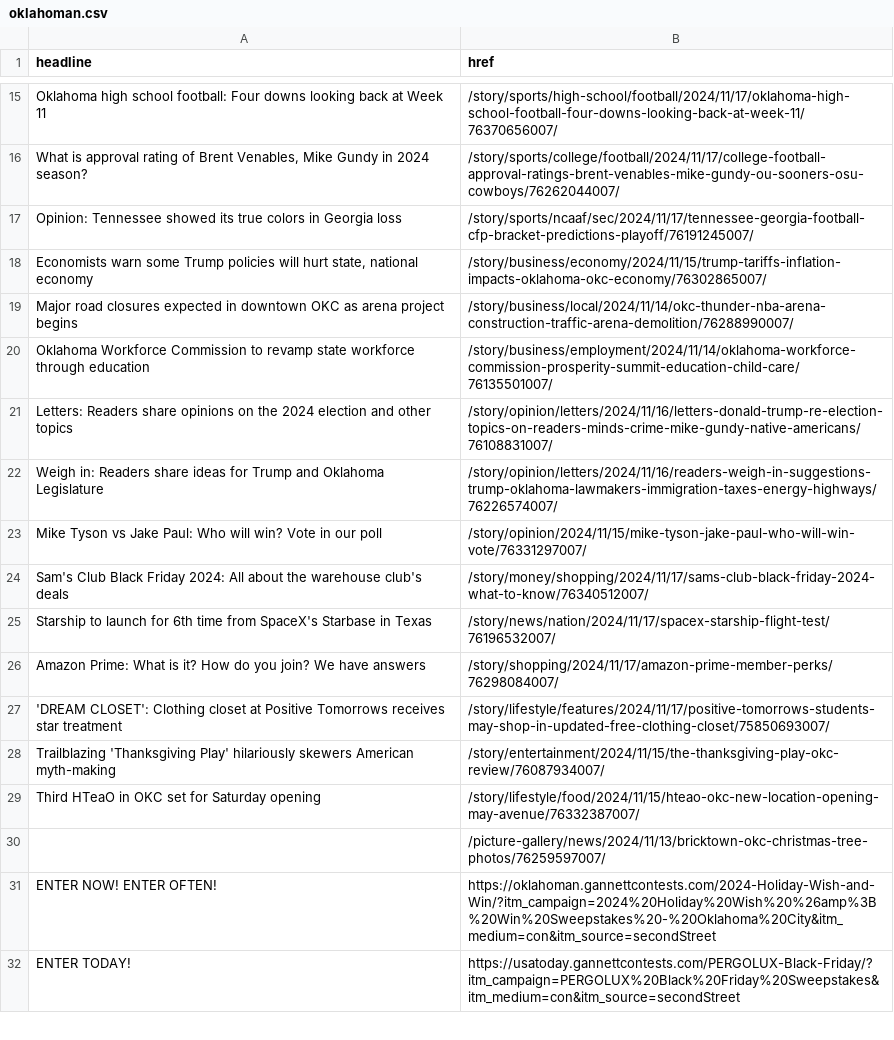
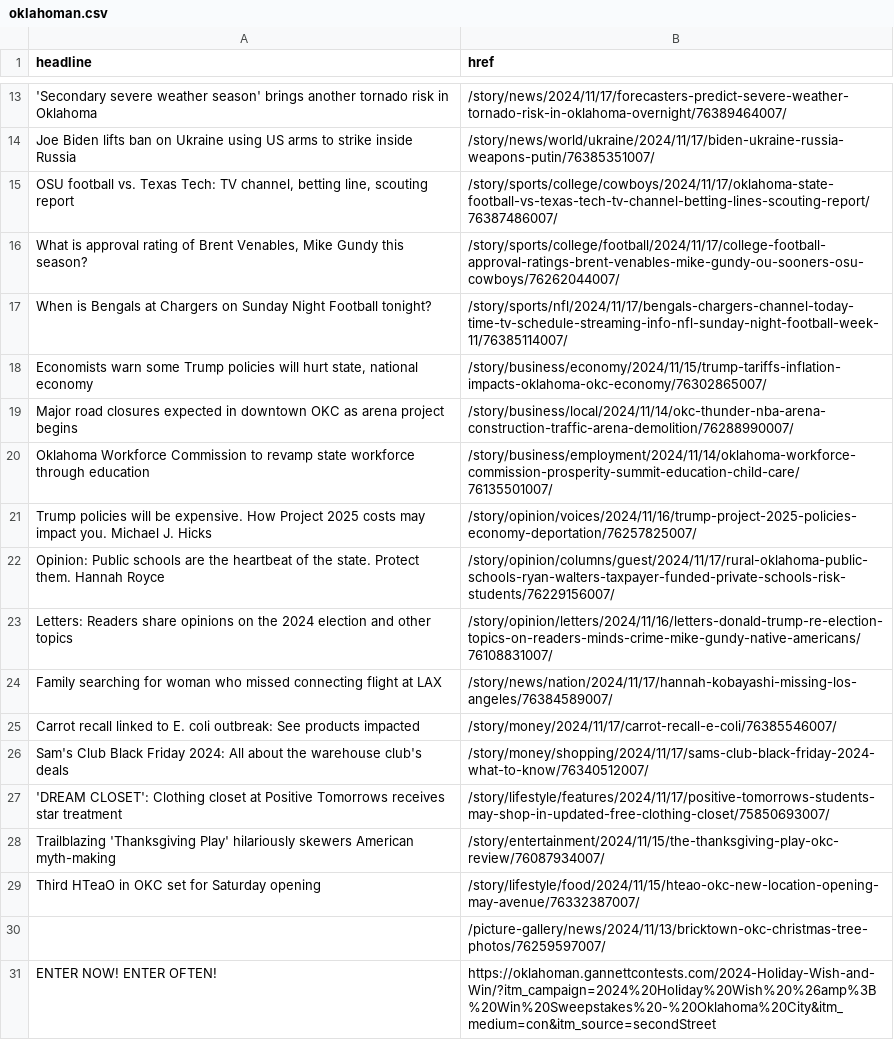
Before and after one commit to jessieblaeser/auto-scraper, a CSV file: oklahoman.csv, drawn as a sheet; only a part is shown, gaps mark what is left out; the shorter side is filled out with more unchanged rows; removed rows and columns are numbered as before the commit, all else as after; the diff covers the shown part only; the diff names each change by its address in the sheet, - before the commit and + after, or states it on an @@ line.

```diff
--- a/oklahoman.csv
+++ b/oklahoman.csv
-row 15: Oklahoma high school football: Four downs looking back at Week 11 | /story/sports/high-school/football/2024/11/17/oklahoma-high-school-football-four-downs-looking-back-at-week-11/76370656007/
+row 13: 'Secondary severe weather season' brings another tornado risk in Oklahoma | /story/news/2024/11/17/forecasters-predict-severe-weather-tornado-risk-in-oklahoma-overnight/76389464007/
+row 14: Joe Biden lifts ban on Ukraine using US arms to strike inside Russia | /story/news/world/ukraine/2024/11/17/biden-ukraine-russia-weapons-putin/76385351007/
+row 15: OSU football vs. Texas Tech: TV channel, betting line, scouting report | /story/sports/college/cowboys/2024/11/17/oklahoma-state-football-vs-texas-tech-tv-channel-betting-lines-scouting-report/76387486007/
-A16 (headline): …Mike Gundy in 2024 season?
+A16 (headline): …Mike Gundy this season?
-row 17: Opinion: Tennessee showed its true colors in Georgia loss | /story/sports/ncaaf/sec/2024/11/17/tennessee-georgia-football-cfp-bracket-predictions-playoff/76191245007/
+row 17: When is Bengals at Chargers on Sunday Night Football tonight? | /story/sports/nfl/2024/11/17/bengals-chargers-channel-today-time-tv-schedule-streaming-info-nfl-sunday-night-football-week-11/76385114007/
+row 21: Trump policies will be expensive. How Project 2025 costs may impact you. Michael J. Hicks | /story/opinion/voices/2024/11/16/trump-project-2025-policies-economy-deportation/76257825007/
+row 22: Opinion: Public schools are the heartbeat of the state. Protect them. Hannah Royce | /story/opinion/columns/guest/2024/11/17/rural-oklahoma-public-schools-ryan-walters-taxpayer-funded-private-schools-risk-students/76229156007/
-row 22: Weigh in: Readers share ideas for Trump and Oklahoma Legislature | /story/opinion/letters/2024/11/16/readers-weigh-in-suggestions-trump-oklahoma-lawmakers-immigration-taxes-energy-highways/76226574007/
-row 23: Mike Tyson vs Jake Paul: Who will win? Vote in our poll | /story/opinion/2024/11/15/mike-tyson-jake-paul-who-will-win-vote/76331297007/
+row 24: Family searching for woman who missed connecting flight at LAX | /story/news/nation/2024/11/17/hannah-kobayashi-missing-los-angeles/76384589007/
+row 25: Carrot recall linked to E. coli outbreak: See products impacted | /story/money/2024/11/17/carrot-recall-e-coli/76385546007/
-row 25: Starship to launch for 6th time from SpaceX's Starbase in Texas | /story/news/nation/2024/11/17/spacex-starship-flight-test/76196532007/
-row 26: Amazon Prime: What is it? How do you join? We have answers | /story/shopping/2024/11/17/amazon-prime-member-perks/76298084007/
```
Also changed, not shown: 9 added rows, 11 removed rows, 1 moved row and 1 edited cell elsewhere in this file.
